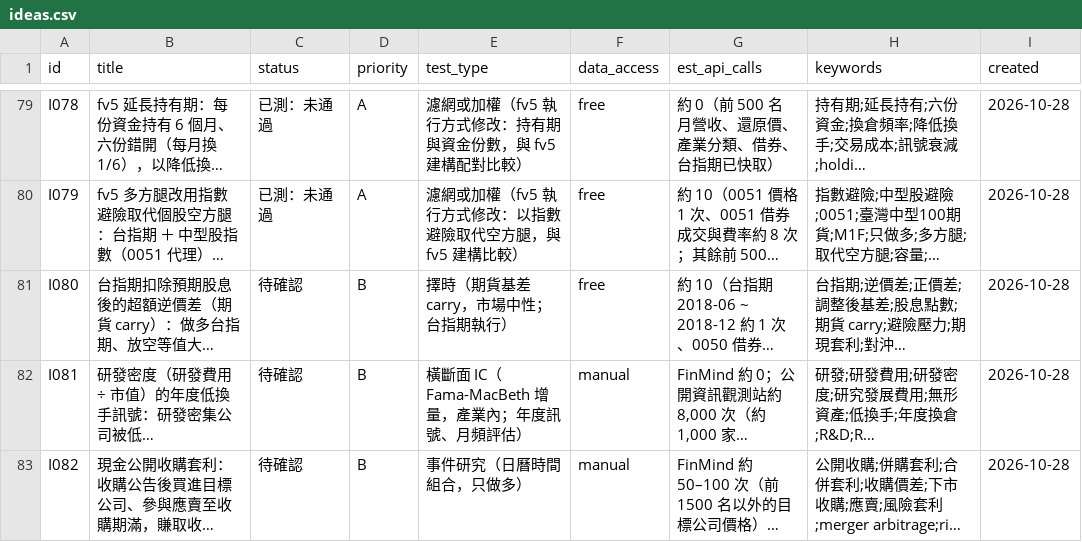
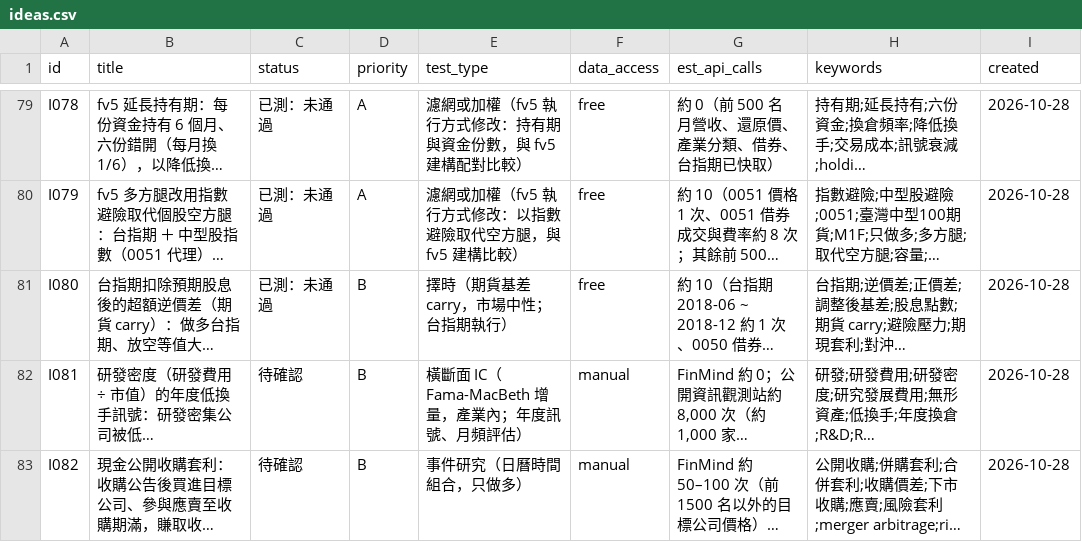
Before and after one commit to JamesLeeCY/precision-weighted-investment-agent, a CSV file: research/ideas.csv, drawn as a sheet; only a part is shown, gaps mark what is left out; long unchanged cells end in …; the diff names each change by its address in the sheet, - before the commit and + after, or states it on an @@ line.

```diff
--- a/research/ideas.csv
+++ b/research/ideas.csv
-C81 (status): 待確認
+C81 (status): 已測：未通過
```
Also changed, not shown: 6 other files.
